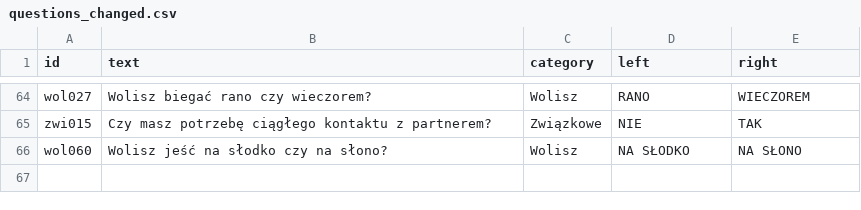
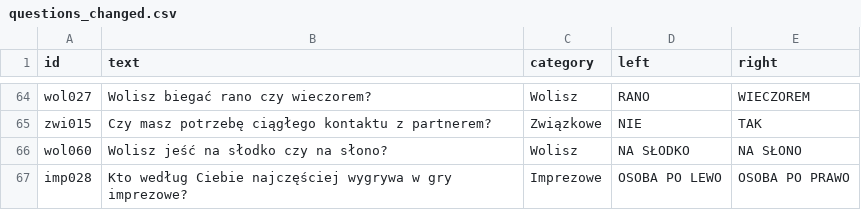
Before and after one commit to DawidS25/Spectrum, a CSV file: questions/questions_changed.csv, drawn as a sheet; only a part is shown, gaps mark what is left out; the diff names each change by its address in the sheet, - before the commit and + after, or states it on an @@ line.

Commit message:
Zmieniono pytanie imp028

```diff
--- a/questions/questions_changed.csv
+++ b/questions/questions_changed.csv
+row 67: imp028 | Kto według Ciebie najczęściej wygrywa w gry imprezowe? | Imprezowe | OSOBA PO LEWO | OSOBA PO PRAWO
```
